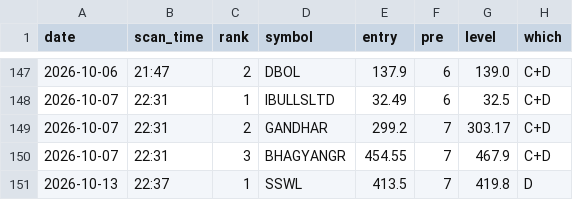
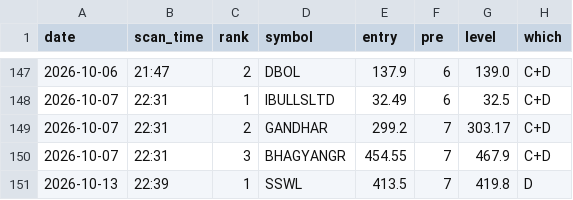
Before and after one commit to atikhalde/weekly, a CSV file: anticipate_picks.csv, drawn as a sheet; only a part is shown, gaps mark what is left out; the diff names each change by its address in the sheet, - before the commit and + after, or states it on an @@ line.

```diff
--- a/anticipate_picks.csv
+++ b/anticipate_picks.csv
-B151 (scan_time): 22:37
+B151 (scan_time): 22:39
```
